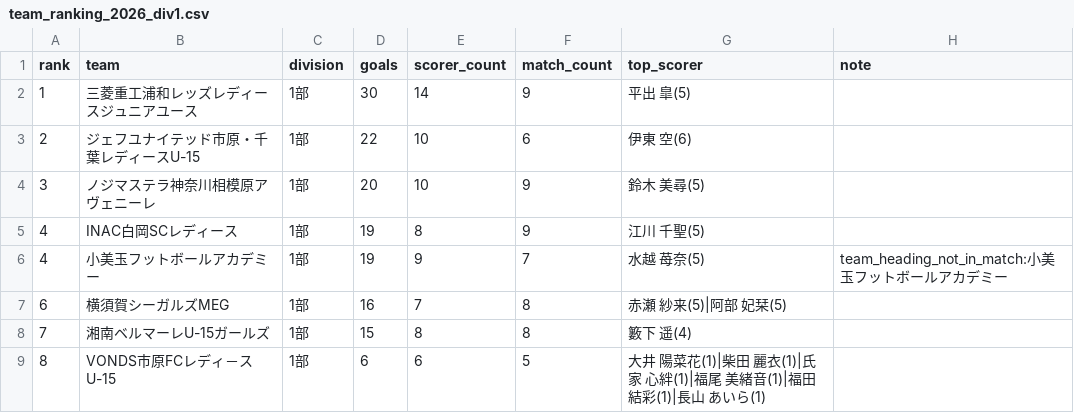
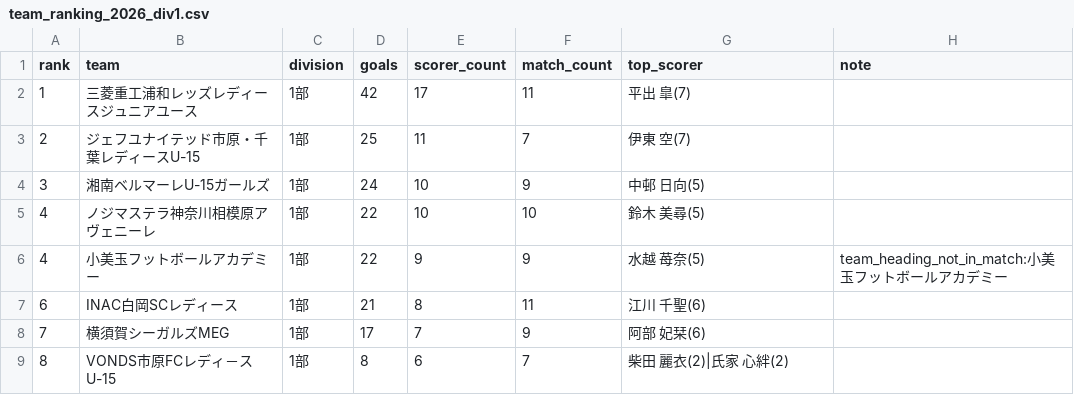
Before and after one commit to sakana-no-osama/sakana-no-osama.github.io, a CSV file: data/team_ranking_2026_div1.csv, drawn as a sheet.

```diff
--- a/data/team_ranking_2026_div1.csv
+++ b/data/team_ranking_2026_div1.csv
@@ -1,9 +1,9 @@
 rank,team,division,goals,scorer_count,match_count,top_scorer,note
-1,三菱重工浦和レッズレディースジュニアユース,1部,30,14,9,平出 皐(5),
-2,ジェフユナイテッド市原・千葉レディースU-15,1部,22,10,6,伊東 空(6),
-3,ノジマステラ神奈川相模原アヴェニーレ,1部,20,10,9,鈴木 美尋(5),
-4,INAC白岡SCレディース,1部,19,8,9,江川 千聖(5),
-4,小美玉フットボールアカデミー,1部,19,9,7,水越 苺奈(5),team_heading_not_in_match:小美玉フットボールアカデミー
-6,横須賀シーガルズMEG,1部,16,7,8,赤瀬 紗来(5)|阿部 妃栞(5),
-7,湘南ベルマーレU-15ガールズ,1部,15,8,8,籔下 遥(4),
-8,VONDS市原FCレディ－スU-15,1部,6,6,5,大井 陽菜花(1)|柴田 麗衣(1)|氏家 心絆(1)|福尾 美緒音(1)|福田 結彩(1)|長山 あいら(1),
+1,三菱重工浦和レッズレディースジュニアユース,1部,42,17,11,平出 皐(7),
+2,ジェフユナイテッド市原・千葉レディースU-15,1部,25,11,7,伊東 空(7),
+3,湘南ベルマーレU-15ガールズ,1部,24,10,9,中邨 日向(5),
+4,ノジマステラ神奈川相模原アヴェニーレ,1部,22,10,10,鈴木 美尋(5),
+4,小美玉フットボールアカデミー,1部,22,9,9,水越 苺奈(5),team_heading_not_in_match:小美玉フットボールアカデミー
+6,INAC白岡SCレディース,1部,21,8,11,江川 千聖(6),
+7,横須賀シーガルズMEG,1部,17,7,9,阿部 妃栞(6),
+8,VONDS市原FCレディ－スU-15,1部,8,6,7,柴田 麗衣(2)|氏家 心絆(2),
```
Also changed, not shown: data/goal_ranking_2026_all.csv, data/goal_ranking_2026_div1.csv, 11 other files.
